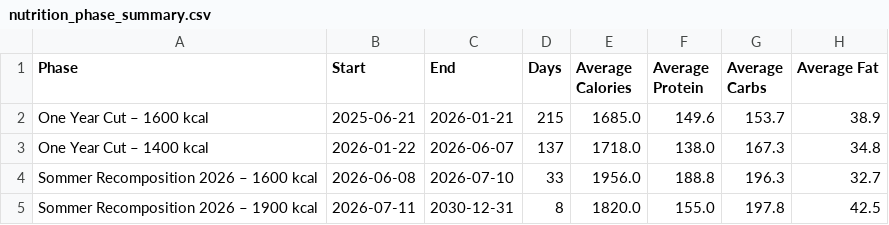
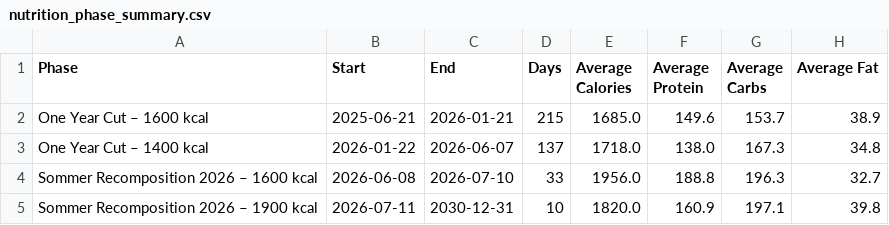
Before and after one commit to fitness-dashboard/fitness-dashboard, a CSV file: nutrition_phase_summary.csv, drawn as a sheet.

```diff
--- a/nutrition_phase_summary.csv
+++ b/nutrition_phase_summary.csv
@@ -4,2 +4,2 @@ One Year Cut – 1400 kcal,2026-01-22,2026-06-07,137,1718.0,138.0,167.3,34.8
 Sommer Recomposition 2026 – 1600 kcal,2026-06-08,2026-07-10,33,1956.0,188.8,196.3,32.7
-Sommer Recomposition 2026 – 1900 kcal,2026-07-11,2030-12-31,8,1820.0,155.0,197.8,42.5
+Sommer Recomposition 2026 – 1900 kcal,2026-07-11,2030-12-31,10,1820.0,160.9,197.1,39.8
```
Also changed, not shown: body_data.csv, daily_fitness_data.csv, 1 other file.
